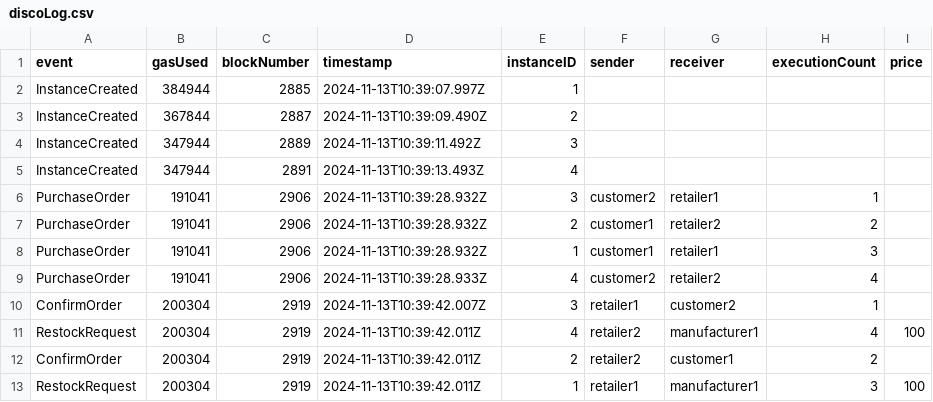
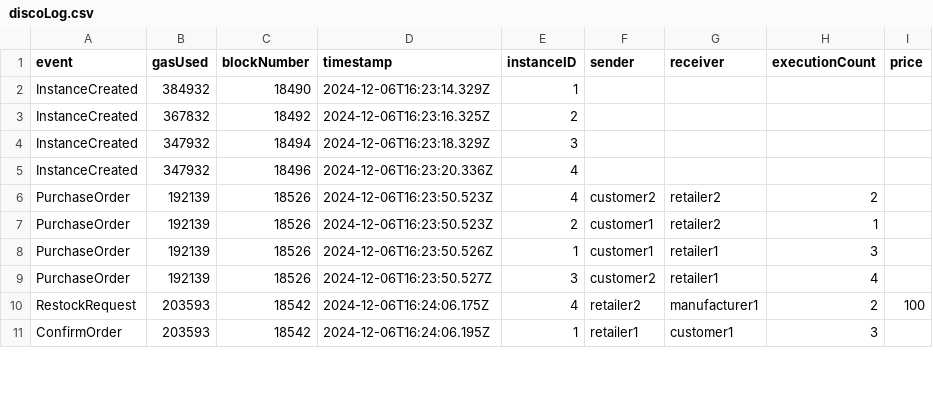
Before and after one commit to Hassan42/transparent-ordering, a CSV file: data/discoLog.csv, drawn as a sheet; only a part is shown; the diff covers the shown part only.

Commit message:
capture all orderers

```diff
--- a/data/discoLog.csv
+++ b/data/discoLog.csv
@@ -1,13 +1,11 @@
 event,gasUsed,blockNumber,timestamp,instanceID,sender,receiver,executionCount,price
-"InstanceCreated","384944","2885","2024-11-13T10:39:07.997Z","1","","","",""
-"InstanceCreated","367844","2887","2024-11-13T10:39:09.490Z","2","","","",""
-"InstanceCreated","347944","2889","2024-11-13T10:39:11.492Z","3","","","",""
-"InstanceCreated","347944","2891","2024-11-13T10:39:13.493Z","4","","","",""
-"PurchaseOrder","191041","2906","2024-11-13T10:39:28.932Z","3","customer2","retailer1",1,""
-"PurchaseOrder","191041","2906","2024-11-13T10:39:28.932Z","2","customer1","retailer2",2,""
-"PurchaseOrder","191041","2906","2024-11-13T10:39:28.932Z","1","customer1","retailer1",3,""
-"PurchaseOrder","191041","2906","2024-11-13T10:39:28.933Z","4","customer2","retailer2",4,""
-"ConfirmOrder","200304","2919","2024-11-13T10:39:42.007Z","3","retailer1","customer2",1,""
-"RestockRequest","200304","2919","2024-11-13T10:39:42.011Z","4","retailer2","manufacturer1",4,"100"
-"ConfirmOrder","200304","2919","2024-11-13T10:39:42.011Z","2","retailer2","customer1",2,""
-"RestockRequest","200304","2919","2024-11-13T10:39:42.011Z","1","retailer1","manufacturer1",3,"100"
+"InstanceCreated","384932","18490","2024-12-06T16:23:14.329Z","1","","","",""
+"InstanceCreated","367832","18492","2024-12-06T16:23:16.325Z","2","","","",""
+"InstanceCreated","347932","18494","2024-12-06T16:23:18.329Z","3","","","",""
+"InstanceCreated","347932","18496","2024-12-06T16:23:20.336Z","4","","","",""
+"PurchaseOrder","192139","18526","2024-12-06T16:23:50.523Z","4","customer2","retailer2",2,""
+"PurchaseOrder","192139","18526","2024-12-06T16:23:50.523Z","2","customer1","retailer2",1,""
+"PurchaseOrder","192139","18526","2024-12-06T16:23:50.526Z","1","customer1","retailer1",3,""
+"PurchaseOrder","192139","18526","2024-12-06T16:23:50.527Z","3","customer2","retailer1",4,""
+"RestockRequest","203593","18542","2024-12-06T16:24:06.175Z","4","retailer2","manufacturer1",2,"100"
+"ConfirmOrder","203593","18542","2024-12-06T16:24:06.195Z","1","retailer1","customer1",3,""
```
Also changed, not shown: 8 removed rows and 16 edited cells elsewhere in this file, 8 other files.
